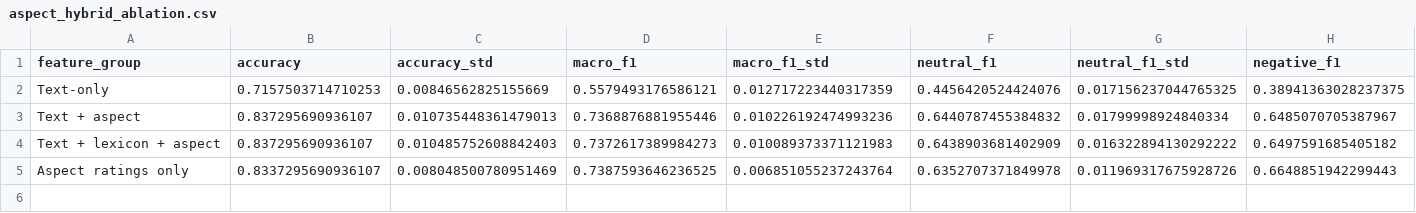
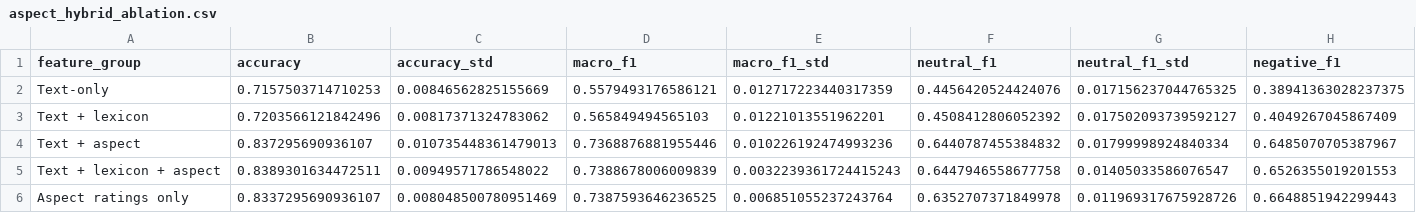
Before and after one commit to duyvv1712/NLP-Sentiment-Analysis-ITviec, a CSV file: reports/aspect_hybrid_ablation.csv, drawn as a sheet; only a part is shown; addresses are those after the commit; rows hold the shown columns only; the diff covers the shown part only; the diff names each change by its address in the sheet, - before the commit and + after, or states it on an @@ line.

Commit message:
feat(tv2): Chay lai ablation voi lexicon moi, kiem dinh theo cap fold
Text + lexicon dat +0.0079 Macro F1 nhung chi thang 3/5 fold, chua du
bang chung. Artifact chuyen sang lexicon + aspect, 5010 chieu.
Con ton: pos_e va neg_e van bang 0 tren toan bo du lieu.

```diff
--- a/reports/aspect_hybrid_ablation.csv
+++ b/reports/aspect_hybrid_ablation.csv
+row 3: Text + lexicon | 0.7203566121842496 | 0.00817371324783062 | 0.565849494565103 | 0.01221013551962201 | 0.4508412806052392 | 0.017502093739592127 | 0.4049267045867409
-B5 (accuracy): 0.837295690936107
+B5 (accuracy): 0.8389301634472511
-C5 (accuracy_std): 0.010485752608842403
+C5 (accuracy_std): 0.00949571786548022
-D5 (macro_f1): 0.7372617389984273
+D5 (macro_f1): 0.7388678006009839
-E5 (macro_f1_std): 0.010089373371121983
+E5 (macro_f1_std): 0.0032239361724415243
-F5 (neutral_f1): 0.6438903681402909
+F5 (neutral_f1): 0.6447946558677758
-G5 (neutral_f1_std): 0.016322894130292222
+G5 (neutral_f1_std): 0.01405033586076547
-H5 (negative_f1): 0.6497591685405182
+H5 (negative_f1): 0.6526355019201553
```
Also changed, not shown: 5 edited cells elsewhere in this file, 7 other files.
